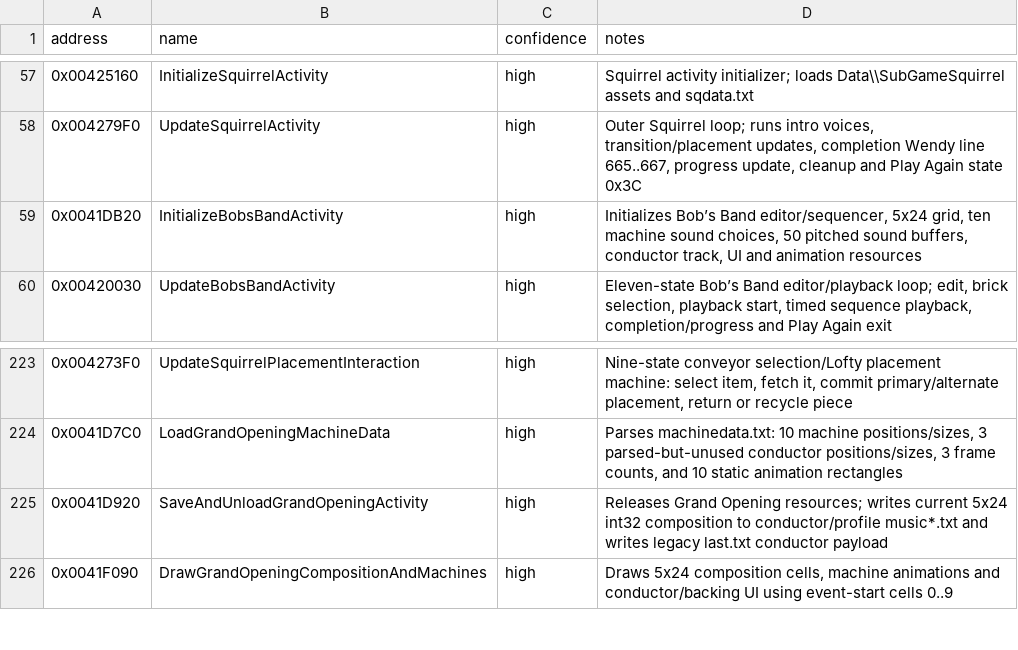
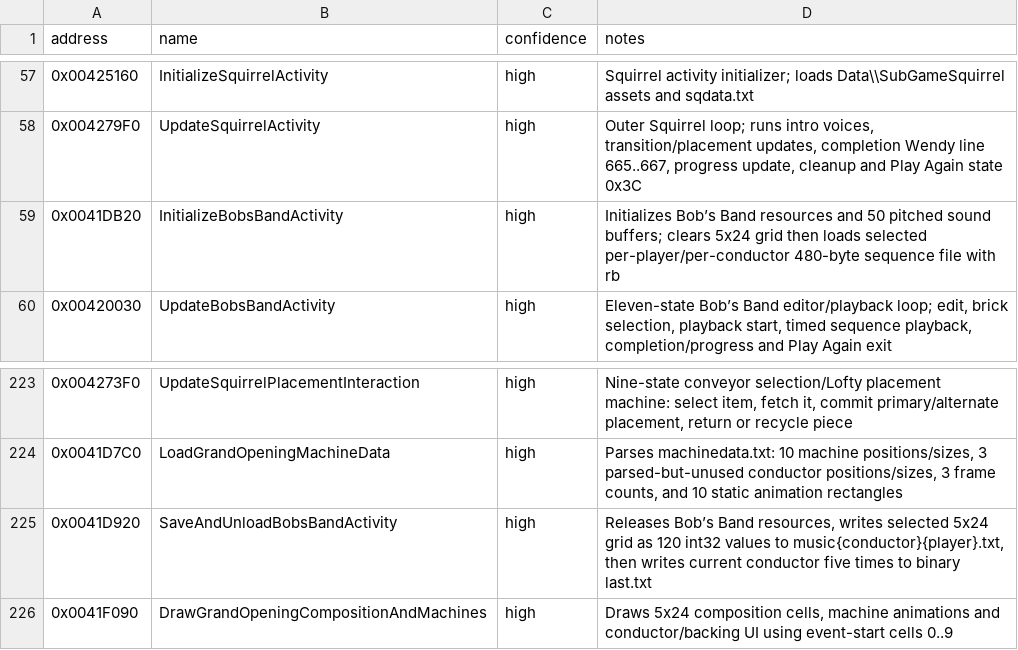
Before and after one commit to lizardpeter/btb-reverse, a CSV file: ghidra/known_symbols.csv, drawn as a sheet; only a part is shown, gaps mark what is left out.

Commit message:
Document Bob Band binary sequence load and save behavior

```diff
--- a/ghidra/known_symbols.csv
+++ b/ghidra/known_symbols.csv
@@ -58,3 +58,3 @@ address,name,confidence,notes
 0x004279F0,UpdateSquirrelActivity,high,"Outer Squirrel loop; runs intro voices, transition/placement updates, completion Wendy line 665..667, progress update, cleanup and Play Again state 0x3C"
-0x0041DB20,InitializeBobsBandActivity,high,"Initializes Bob’s Band editor/sequencer, 5x24 grid, ten machine sound choices, 50 pitched sound buffers, conductor track, UI and animation resources"
+0x0041DB20,InitializeBobsBandActivity,high,"Initializes Bob’s Band resources and 50 pitched sound buffers; clears 5x24 grid then loads selected per-player/per-conductor 480-byte sequence file with rb"
 0x00420030,UpdateBobsBandActivity,high,"Eleven-state Bob’s Band editor/playback loop; edit, brick selection, playback start, timed sequence playback, completion/progress and Play Again exit"
@@ -224,3 +224,3 @@ address,name,confidence,notes
 0x0041D7C0,LoadGrandOpeningMachineData,high,"Parses machinedata.txt: 10 machine positions/sizes, 3 parsed-but-unused conductor positions/sizes, 3 frame counts, and 10 static animation rectangles"
-0x0041D920,SaveAndUnloadGrandOpeningActivity,high,"Releases Grand Opening resources; writes current 5x24 int32 composition to conductor/profile music*.txt and writes legacy last.txt conductor payload"
+0x0041D920,SaveAndUnloadBobsBandActivity,high,"Releases Bob’s Band resources, writes selected 5x24 grid as 120 int32 values to music{conductor}{player}.txt, then writes current conductor five times to binary last.txt"
 0x0041F090,DrawGrandOpeningCompositionAndMachines,high,"Draws 5x24 composition cells, machine animations and conductor/backing UI using event-start cells 0..9"
```
